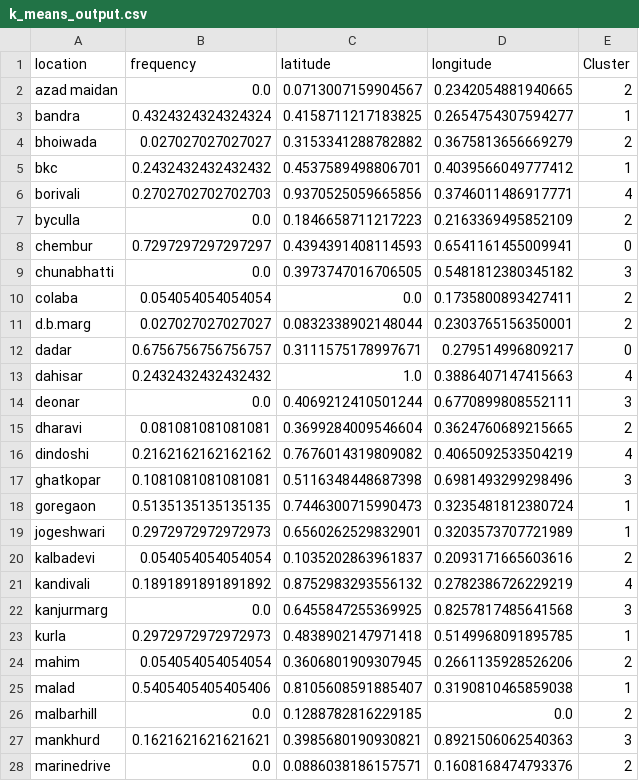
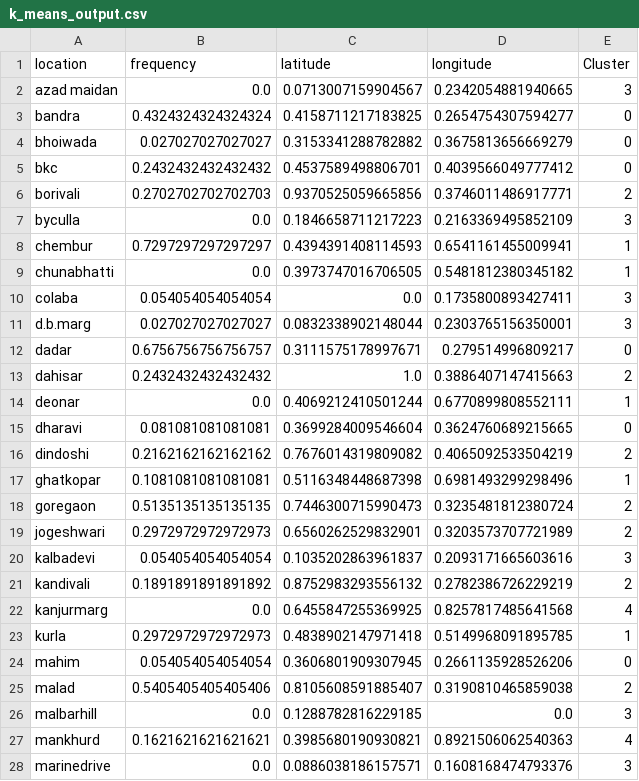
Before and after one commit to Krishanadave671/Traffic_hotspot_Analyzer-using-genetic-Algorithms, a CSV file: k_means_output.csv, drawn as a sheet; only a part is shown; the diff covers the shown part only.

```diff
--- a/k_means_output.csv
+++ b/k_means_output.csv
@@ -1,28 +1,28 @@
 location,frequency,latitude,longitude,Cluster
-azad maidan,0.0,0.0713007159904567,0.2342054881940665,2
-bandra,0.4324324324324324,0.4158711217183825,0.2654754307594277,1
-bhoiwada,0.027027027027027,0.3153341288782882,0.3675813656669279,2
-bkc,0.2432432432432432,0.4537589498806701,0.4039566049777412,1
-borivali,0.2702702702702703,0.9370525059665856,0.3746011486917771,4
-byculla,0.0,0.1846658711217223,0.2163369495852109,2
-chembur,0.7297297297297297,0.4394391408114593,0.6541161455009941,0
-chunabhatti,0.0,0.3973747016706505,0.5481812380345182,3
-colaba,0.054054054054054,0.0,0.1735800893427411,2
-d.b.marg,0.027027027027027,0.0832338902148044,0.2303765156350001,2
+azad maidan,0.0,0.0713007159904567,0.2342054881940665,3
+bandra,0.4324324324324324,0.4158711217183825,0.2654754307594277,0
+bhoiwada,0.027027027027027,0.3153341288782882,0.3675813656669279,0
+bkc,0.2432432432432432,0.4537589498806701,0.4039566049777412,0
+borivali,0.2702702702702703,0.9370525059665856,0.3746011486917771,2
+byculla,0.0,0.1846658711217223,0.2163369495852109,3
+chembur,0.7297297297297297,0.4394391408114593,0.6541161455009941,1
+chunabhatti,0.0,0.3973747016706505,0.5481812380345182,1
+colaba,0.054054054054054,0.0,0.1735800893427411,3
+d.b.marg,0.027027027027027,0.0832338902148044,0.2303765156350001,3
 dadar,0.6756756756756757,0.3111575178997671,0.279514996809217,0
-dahisar,0.2432432432432432,1.0,0.3886407147415663,4
-deonar,0.0,0.4069212410501244,0.6770899808552111,3
-dharavi,0.081081081081081,0.3699284009546604,0.3624760689215665,2
-dindoshi,0.2162162162162162,0.7676014319809082,0.4065092533504219,4
-ghatkopar,0.1081081081081081,0.5116348448687398,0.6981493299298496,3
-goregaon,0.5135135135135135,0.7446300715990473,0.3235481812380724,1
-jogeshwari,0.2972972972972973,0.6560262529832901,0.3203573707721989,1
-kalbadevi,0.054054054054054,0.1035202863961837,0.2093171665603616,2
-kandivali,0.1891891891891892,0.8752983293556132,0.2782386726229219,4
-kanjurmarg,0.0,0.6455847255369925,0.8257817485641568,3
+dahisar,0.2432432432432432,1.0,0.3886407147415663,2
+deonar,0.0,0.4069212410501244,0.6770899808552111,1
+dharavi,0.081081081081081,0.3699284009546604,0.3624760689215665,0
+dindoshi,0.2162162162162162,0.7676014319809082,0.4065092533504219,2
+ghatkopar,0.1081081081081081,0.5116348448687398,0.6981493299298496,1
+goregaon,0.5135135135135135,0.7446300715990473,0.3235481812380724,2
+jogeshwari,0.2972972972972973,0.6560262529832901,0.3203573707721989,2
+kalbadevi,0.054054054054054,0.1035202863961837,0.2093171665603616,3
+kandivali,0.1891891891891892,0.8752983293556132,0.2782386726229219,2
+kanjurmarg,0.0,0.6455847255369925,0.8257817485641568,4
 kurla,0.2972972972972973,0.4838902147971418,0.5149968091895785,1
-mahim,0.054054054054054,0.3606801909307945,0.2661135928526206,2
-malad,0.5405405405405406,0.8105608591885407,0.3190810465859038,1
-malbarhill,0.0,0.1288782816229185,0.0,2
-mankhurd,0.1621621621621621,0.3985680190930821,0.8921506062540363,3
-marinedrive,0.0,0.0886038186157571,0.1608168474793376,2
+mahim,0.054054054054054,0.3606801909307945,0.2661135928526206,0
+malad,0.5405405405405406,0.8105608591885407,0.3190810465859038,2
+malbarhill,0.0,0.1288782816229185,0.0,3
+mankhurd,0.1621621621621621,0.3985680190930821,0.8921506062540363,4
+marinedrive,0.0,0.0886038186157571,0.1608168474793376,3
```
Also changed, not shown: 18 edited cells elsewhere in this file, 3 other files.
